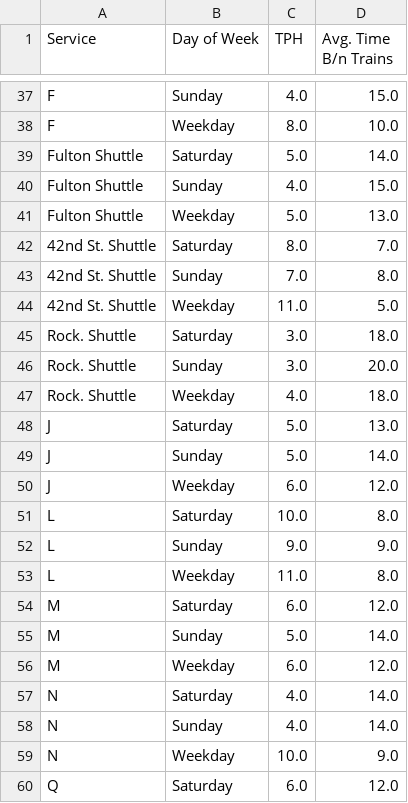
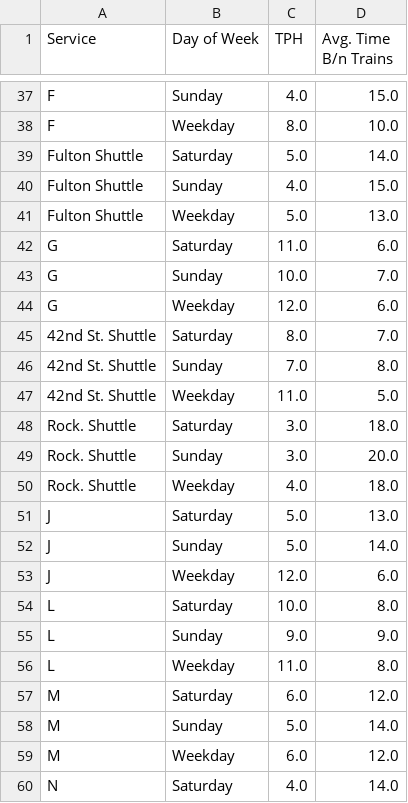
Before and after one commit to gregfeliu/NYC-Subway-Frequencies, a CSV file: data/daily_route_trip_freq.csv, drawn as a sheet; only a part is shown, gaps mark what is left out; the shorter side is filled out with more unchanged rows.

```diff
--- a/data/daily_route_trip_freq.csv
+++ b/data/daily_route_trip_freq.csv
@@ -41,2 +41,5 @@ Fulton Shuttle,Sunday,4.0,15.0
 Fulton Shuttle,Weekday,5.0,13.0
+G,Saturday,11.0,6.0
+G,Sunday,10.0,7.0
+G,Weekday,12.0,6.0
 42nd St. Shuttle,Saturday,8.0,7.0
@@ -49,3 +52,3 @@ J,Saturday,5.0,13.0
 J,Sunday,5.0,14.0
-J,Weekday,6.0,12.0
+J,Weekday,12.0,6.0
 L,Saturday,10.0,8.0
```
Also changed, not shown: data/hourly_route_trip_freq.csv, data/trip_interval_route_freq.csv, 6 other files.
